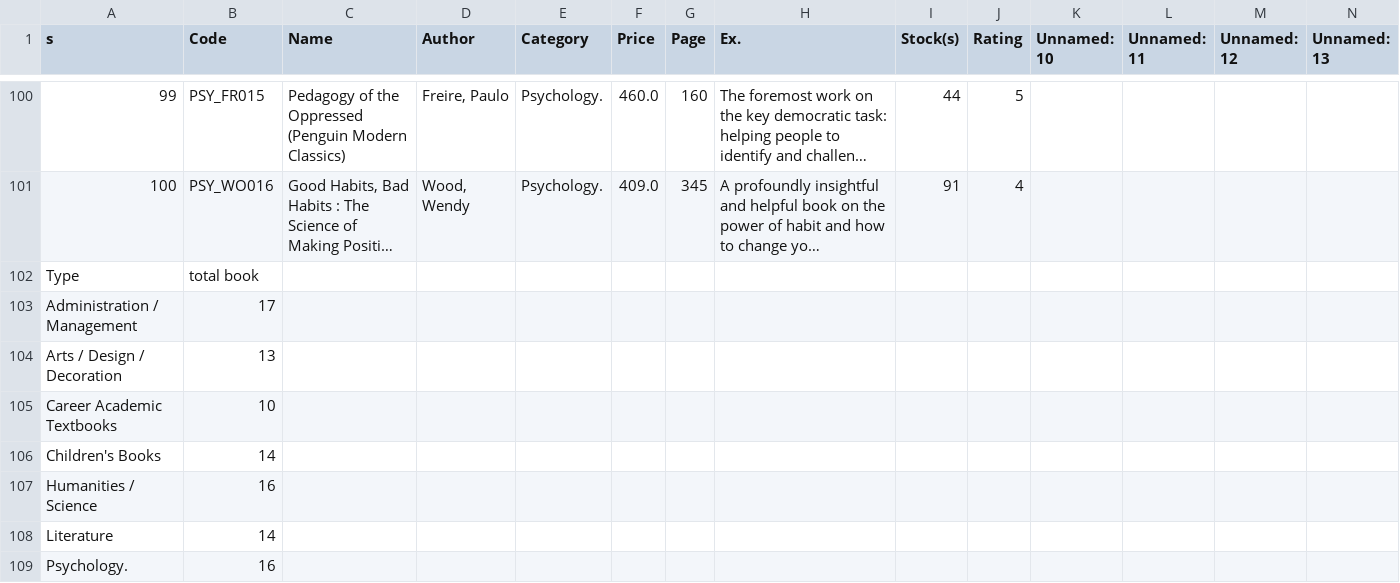
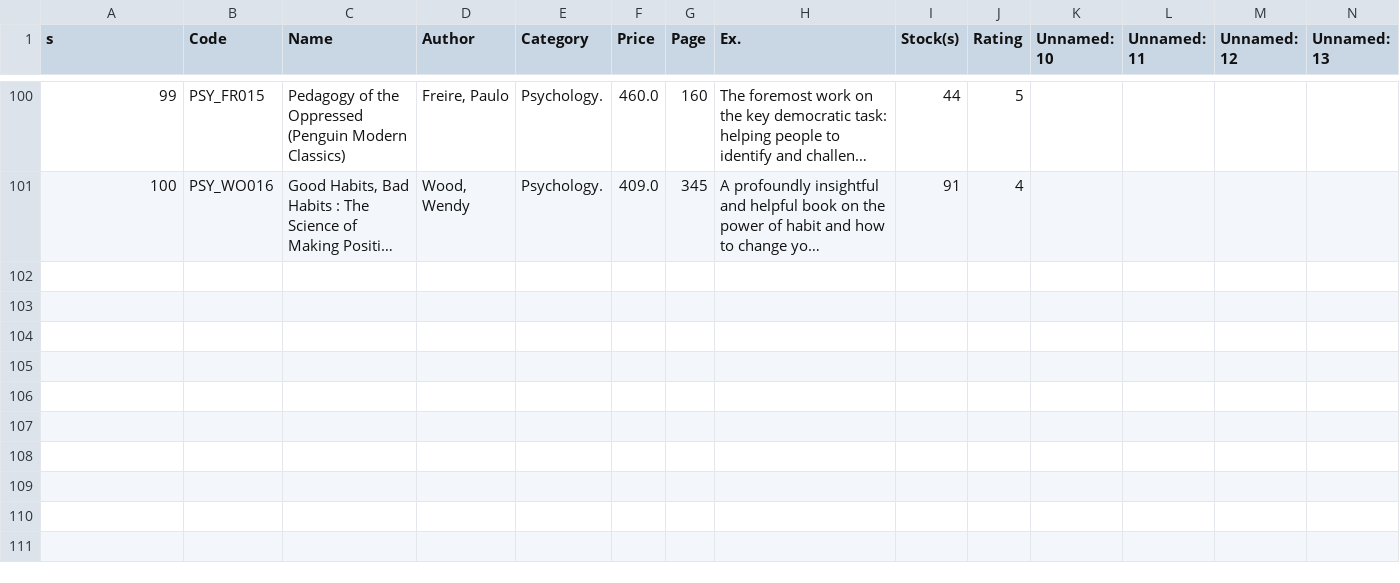
Before and after one commit to kuroisep/Unknown-Bookstore-Application, a CSV file: UnknownShop/database/DataBookList.csv, drawn as a sheet; only a part is shown, gaps mark what is left out; long unchanged cells end in …; rows hold the shown columns only; the diff names each change by its address in the sheet, - before the commit and + after, or states it on an @@ line.

Commit message:
update admin

```diff
--- a/UnknownShop/database/DataBookList.csv
+++ b/UnknownShop/database/DataBookList.csv
-row 102: Type | total book
-row 103: Administration / Management | 17
-row 104: Arts / Design / Decoration | 13
-row 105: Career Academic Textbooks | 10
-row 106: Children's Books | 14
-row 107: Humanities / Science | 16
-row 108: Literature | 14
-row 109: Psychology. | 16
```
Also changed, not shown: 1 other file.
